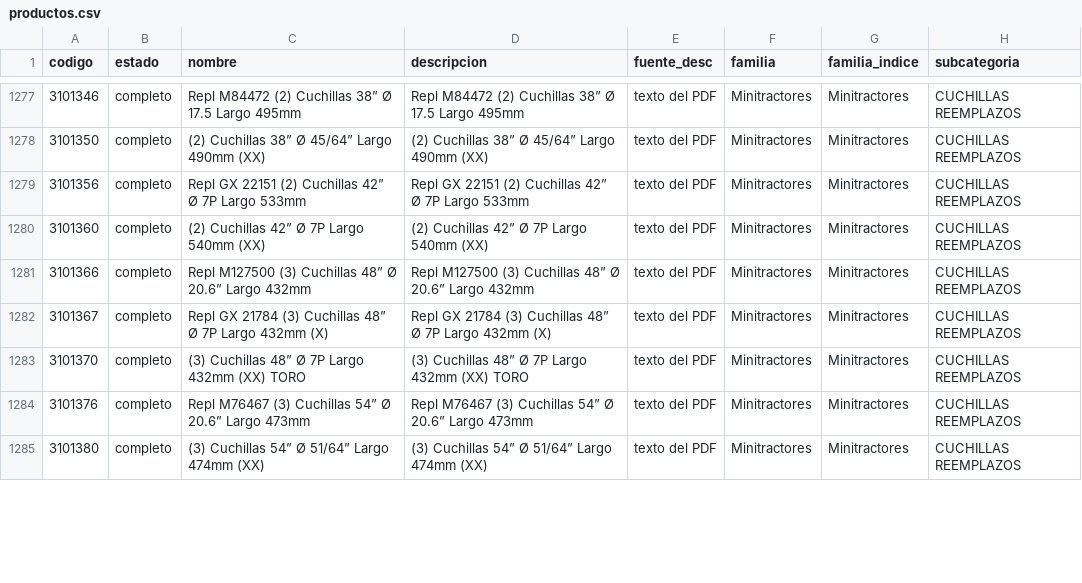
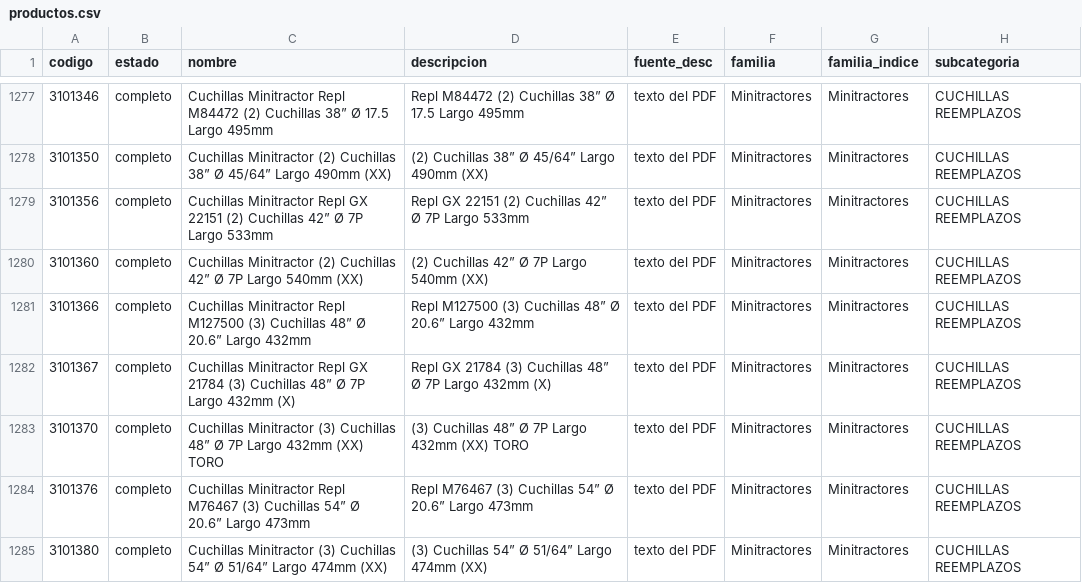
Before and after one commit to alankieper/logbelts-catalogo, a CSV file: data/productos.csv, drawn as a sheet; only a part is shown, gaps mark what is left out; the diff covers the shown part only; the diff names each change by its address in the sheet, - before the commit and + after, or states it on an @@ line.

```diff
--- a/data/productos.csv
+++ b/data/productos.csv
-C1277 (nombre): Repl M84472…
+C1277 (nombre): Cuchillas Minitractor Repl M84472…
-C1278 (nombre): (2) Cuchillas…
+C1278 (nombre): Cuchillas Minitractor (2) Cuchillas…
-C1279 (nombre): Repl GX…
+C1279 (nombre): Cuchillas Minitractor Repl GX…
-C1280 (nombre): (2) Cuchillas…
+C1280 (nombre): Cuchillas Minitractor (2) Cuchillas…
-C1281 (nombre): Repl M127500…
+C1281 (nombre): Cuchillas Minitractor Repl M127500…
-C1282 (nombre): Repl GX…
+C1282 (nombre): Cuchillas Minitractor Repl GX…
-C1283 (nombre): (3) Cuchillas…
+C1283 (nombre): Cuchillas Minitractor (3) Cuchillas…
-C1284 (nombre): Repl M76467…
+C1284 (nombre): Cuchillas Minitractor Repl M76467…
-C1285 (nombre): (3) Cuchillas…
+C1285 (nombre): Cuchillas Minitractor (3) Cuchillas…
```
Also changed, not shown: 63 edited cells elsewhere in this file, 3 other files.
